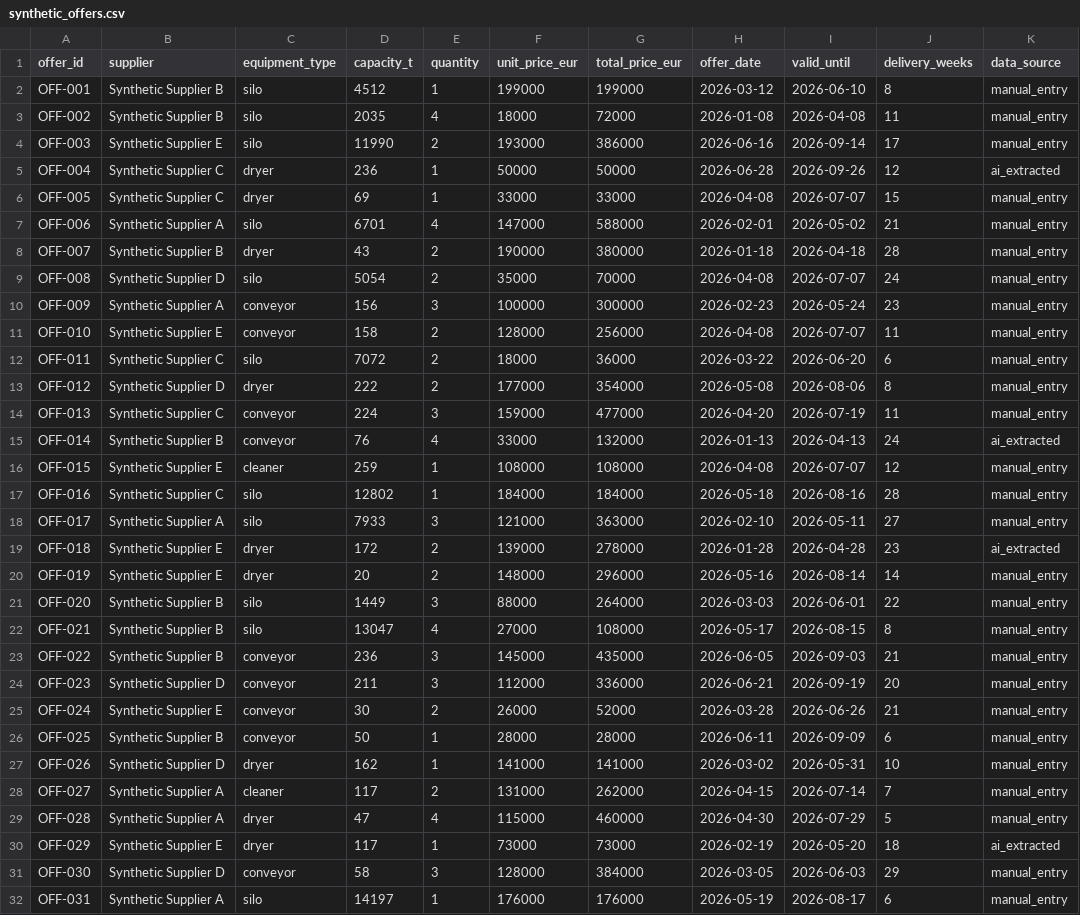
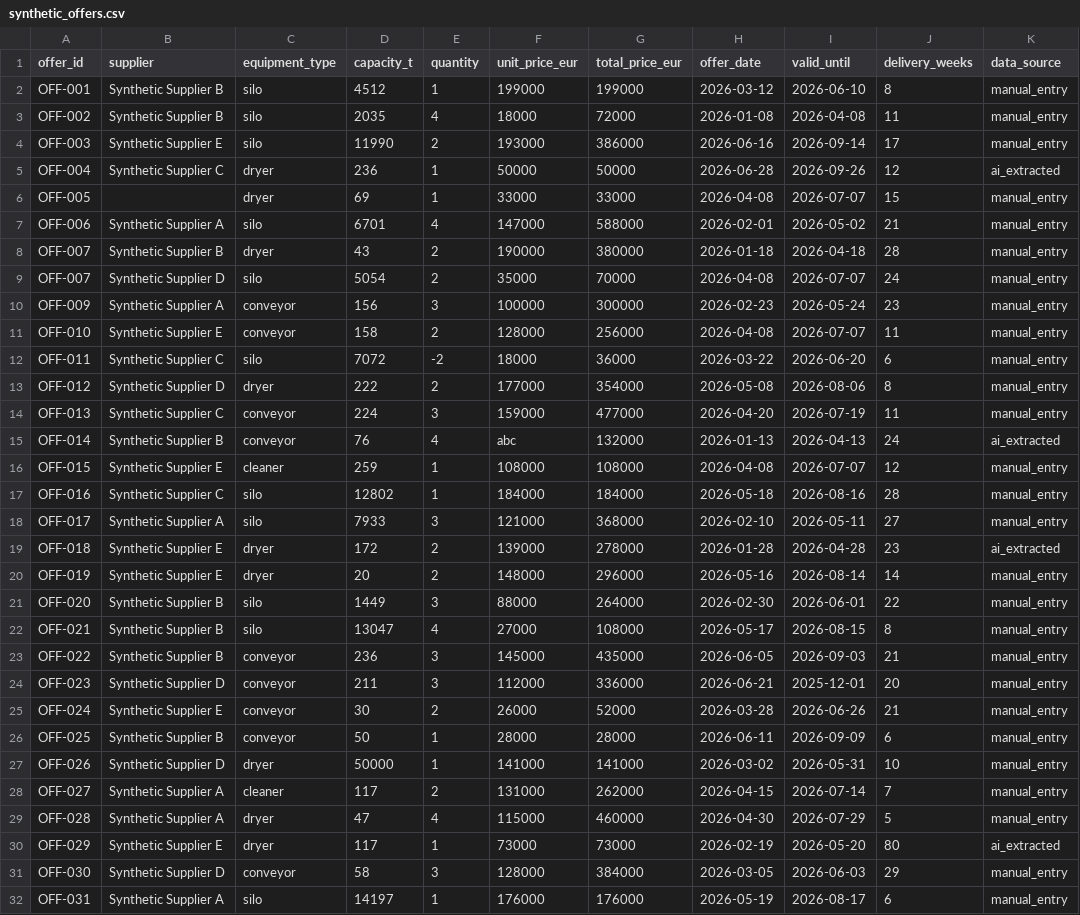
Before and after one commit to merinjo90/grain-offer-checker, a CSV file: data/raw/synthetic_offers.csv, drawn as a sheet; only a part is shown; the diff covers the shown part only.

Commit message:
Plant documented test problems in synthetic data

```diff
--- a/data/raw/synthetic_offers.csv
+++ b/data/raw/synthetic_offers.csv
@@ -5,27 +5,27 @@ OFF-003,Synthetic Supplier E,silo,11990,2,193000,386000,2026-06-16,2026-09-14,17
 OFF-004,Synthetic Supplier C,dryer,236,1,50000,50000,2026-06-28,2026-09-26,12,ai_extracted
-OFF-005,Synthetic Supplier C,dryer,69,1,33000,33000,2026-04-08,2026-07-07,15,manual_entry
+OFF-005,,dryer,69,1,33000,33000,2026-04-08,2026-07-07,15,manual_entry
 OFF-006,Synthetic Supplier A,silo,6701,4,147000,588000,2026-02-01,2026-05-02,21,manual_entry
 OFF-007,Synthetic Supplier B,dryer,43,2,190000,380000,2026-01-18,2026-04-18,28,manual_entry
-OFF-008,Synthetic Supplier D,silo,5054,2,35000,70000,2026-04-08,2026-07-07,24,manual_entry
+OFF-007,Synthetic Supplier D,silo,5054,2,35000,70000,2026-04-08,2026-07-07,24,manual_entry
 OFF-009,Synthetic Supplier A,conveyor,156,3,100000,300000,2026-02-23,2026-05-24,23,manual_entry
 OFF-010,Synthetic Supplier E,conveyor,158,2,128000,256000,2026-04-08,2026-07-07,11,manual_entry
-OFF-011,Synthetic Supplier C,silo,7072,2,18000,36000,2026-03-22,2026-06-20,6,manual_entry
+OFF-011,Synthetic Supplier C,silo,7072,-2,18000,36000,2026-03-22,2026-06-20,6,manual_entry
 OFF-012,Synthetic Supplier D,dryer,222,2,177000,354000,2026-05-08,2026-08-06,8,manual_entry
 OFF-013,Synthetic Supplier C,conveyor,224,3,159000,477000,2026-04-20,2026-07-19,11,manual_entry
-OFF-014,Synthetic Supplier B,conveyor,76,4,33000,132000,2026-01-13,2026-04-13,24,ai_extracted
+OFF-014,Synthetic Supplier B,conveyor,76,4,abc,132000,2026-01-13,2026-04-13,24,ai_extracted
 OFF-015,Synthetic Supplier E,cleaner,259,1,108000,108000,2026-04-08,2026-07-07,12,manual_entry
 OFF-016,Synthetic Supplier C,silo,12802,1,184000,184000,2026-05-18,2026-08-16,28,manual_entry
-OFF-017,Synthetic Supplier A,silo,7933,3,121000,363000,2026-02-10,2026-05-11,27,manual_entry
+OFF-017,Synthetic Supplier A,silo,7933,3,121000,368000,2026-02-10,2026-05-11,27,manual_entry
 OFF-018,Synthetic Supplier E,dryer,172,2,139000,278000,2026-01-28,2026-04-28,23,ai_extracted
 OFF-019,Synthetic Supplier E,dryer,20,2,148000,296000,2026-05-16,2026-08-14,14,manual_entry
-OFF-020,Synthetic Supplier B,silo,1449,3,88000,264000,2026-03-03,2026-06-01,22,manual_entry
+OFF-020,Synthetic Supplier B,silo,1449,3,88000,264000,2026-02-30,2026-06-01,22,manual_entry
 OFF-021,Synthetic Supplier B,silo,13047,4,27000,108000,2026-05-17,2026-08-15,8,manual_entry
 OFF-022,Synthetic Supplier B,conveyor,236,3,145000,435000,2026-06-05,2026-09-03,21,manual_entry
-OFF-023,Synthetic Supplier D,conveyor,211,3,112000,336000,2026-06-21,2026-09-19,20,manual_entry
+OFF-023,Synthetic Supplier D,conveyor,211,3,112000,336000,2026-06-21,2025-12-01,20,manual_entry
 OFF-024,Synthetic Supplier E,conveyor,30,2,26000,52000,2026-03-28,2026-06-26,21,manual_entry
 OFF-025,Synthetic Supplier B,conveyor,50,1,28000,28000,2026-06-11,2026-09-09,6,manual_entry
-OFF-026,Synthetic Supplier D,dryer,162,1,141000,141000,2026-03-02,2026-05-31,10,manual_entry
+OFF-026,Synthetic Supplier D,dryer,50000,1,141000,141000,2026-03-02,2026-05-31,10,manual_entry
 OFF-027,Synthetic Supplier A,cleaner,117,2,131000,262000,2026-04-15,2026-07-14,7,manual_entry
 OFF-028,Synthetic Supplier A,dryer,47,4,115000,460000,2026-04-30,2026-07-29,5,manual_entry
-OFF-029,Synthetic Supplier E,dryer,117,1,73000,73000,2026-02-19,2026-05-20,18,ai_extracted
+OFF-029,Synthetic Supplier E,dryer,117,1,73000,73000,2026-02-19,2026-05-20,80,ai_extracted
 OFF-030,Synthetic Supplier D,conveyor,58,3,128000,384000,2026-03-05,2026-06-03,29,manual_entry
```
Also changed, not shown: 3 edited cells elsewhere in this file, 1 other file.
